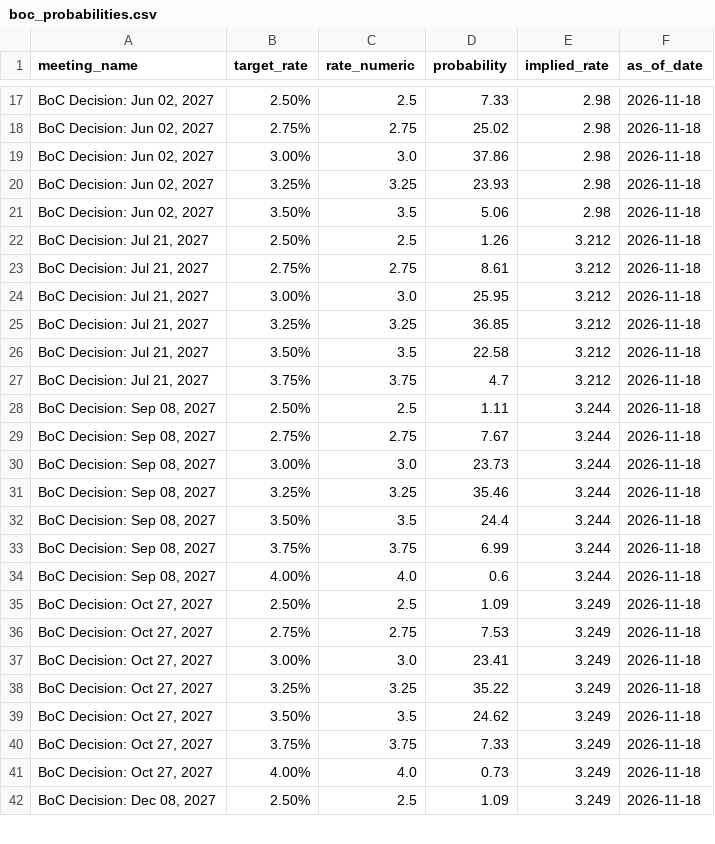
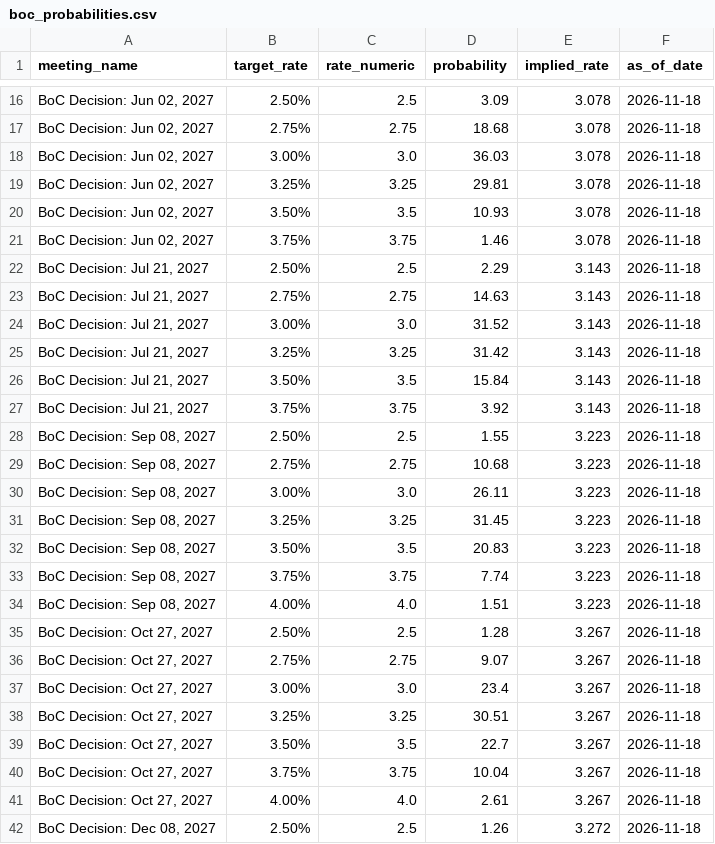
Before and after one commit to RomanelloAndre/SnoResearchPublish, a CSV file: data/boc_probabilities.csv, drawn as a sheet; only a part is shown, gaps mark what is left out; the diff covers the shown part only.

Commit message:
Daily automated rates update: 2026-11-18

```diff
--- a/data/boc_probabilities.csv
+++ b/data/boc_probabilities.csv
@@ -17,26 +16,27 @@ meeting_name,target_rate,rate_numeric,probability,implied_rate,as_of_date
-"BoC Decision: Jun 02, 2027",2.50%,2.5,7.33,2.98,2026-11-18
-"BoC Decision: Jun 02, 2027",2.75%,2.75,25.02,2.98,2026-11-18
-"BoC Decision: Jun 02, 2027",3.00%,3.0,37.86,2.98,2026-11-18
-"BoC Decision: Jun 02, 2027",3.25%,3.25,23.93,2.98,2026-11-18
-"BoC Decision: Jun 02, 2027",3.50%,3.5,5.06,2.98,2026-11-18
-"BoC Decision: Jul 21, 2027",2.50%,2.5,1.26,3.212,2026-11-18
-"BoC Decision: Jul 21, 2027",2.75%,2.75,8.61,3.212,2026-11-18
-"BoC Decision: Jul 21, 2027",3.00%,3.0,25.95,3.212,2026-11-18
-"BoC Decision: Jul 21, 2027",3.25%,3.25,36.85,3.212,2026-11-18
-"BoC Decision: Jul 21, 2027",3.50%,3.5,22.58,3.212,2026-11-18
-"BoC Decision: Jul 21, 2027",3.75%,3.75,4.7,3.212,2026-11-18
-"BoC Decision: Sep 08, 2027",2.50%,2.5,1.11,3.244,2026-11-18
-"BoC Decision: Sep 08, 2027",2.75%,2.75,7.67,3.244,2026-11-18
-"BoC Decision: Sep 08, 2027",3.00%,3.0,23.73,3.244,2026-11-18
-"BoC Decision: Sep 08, 2027",3.25%,3.25,35.46,3.244,2026-11-18
-"BoC Decision: Sep 08, 2027",3.50%,3.5,24.4,3.244,2026-11-18
-"BoC Decision: Sep 08, 2027",3.75%,3.75,6.99,3.244,2026-11-18
-"BoC Decision: Sep 08, 2027",4.00%,4.0,0.6,3.244,2026-11-18
-"BoC Decision: Oct 27, 2027",2.50%,2.5,1.09,3.249,2026-11-18
-"BoC Decision: Oct 27, 2027",2.75%,2.75,7.53,3.249,2026-11-18
-"BoC Decision: Oct 27, 2027",3.00%,3.0,23.41,3.249,2026-11-18
-"BoC Decision: Oct 27, 2027",3.25%,3.25,35.22,3.249,2026-11-18
-"BoC Decision: Oct 27, 2027",3.50%,3.5,24.62,3.249,2026-11-18
-"BoC Decision: Oct 27, 2027",3.75%,3.75,7.33,3.249,2026-11-18
-"BoC Decision: Oct 27, 2027",4.00%,4.0,0.73,3.249,2026-11-18
-"BoC Decision: Dec 08, 2027",2.50%,2.5,1.09,3.249,2026-11-18
+"BoC Decision: Jun 02, 2027",2.50%,2.5,3.09,3.078,2026-11-18
+"BoC Decision: Jun 02, 2027",2.75%,2.75,18.68,3.078,2026-11-18
+"BoC Decision: Jun 02, 2027",3.00%,3.0,36.03,3.078,2026-11-18
+"BoC Decision: Jun 02, 2027",3.25%,3.25,29.81,3.078,2026-11-18
+"BoC Decision: Jun 02, 2027",3.50%,3.5,10.93,3.078,2026-11-18
+"BoC Decision: Jun 02, 2027",3.75%,3.75,1.46,3.078,2026-11-18
+"BoC Decision: Jul 21, 2027",2.50%,2.5,2.29,3.143,2026-11-18
+"BoC Decision: Jul 21, 2027",2.75%,2.75,14.63,3.143,2026-11-18
+"BoC Decision: Jul 21, 2027",3.00%,3.0,31.52,3.143,2026-11-18
+"BoC Decision: Jul 21, 2027",3.25%,3.25,31.42,3.143,2026-11-18
+"BoC Decision: Jul 21, 2027",3.50%,3.5,15.84,3.143,2026-11-18
+"BoC Decision: Jul 21, 2027",3.75%,3.75,3.92,3.143,2026-11-18
+"BoC Decision: Sep 08, 2027",2.50%,2.5,1.55,3.223,2026-11-18
+"BoC Decision: Sep 08, 2027",2.75%,2.75,10.68,3.223,2026-11-18
+"BoC Decision: Sep 08, 2027",3.00%,3.0,26.11,3.223,2026-11-18
+"BoC Decision: Sep 08, 2027",3.25%,3.25,31.45,3.223,2026-11-18
+"BoC Decision: Sep 08, 2027",3.50%,3.5,20.83,3.223,2026-11-18
+"BoC Decision: Sep 08, 2027",3.75%,3.75,7.74,3.223,2026-11-18
+"BoC Decision: Sep 08, 2027",4.00%,4.0,1.51,3.223,2026-11-18
+"BoC Decision: Oct 27, 2027",2.50%,2.5,1.28,3.267,2026-11-18
+"BoC Decision: Oct 27, 2027",2.75%,2.75,9.07,3.267,2026-11-18
+"BoC Decision: Oct 27, 2027",3.00%,3.0,23.4,3.267,2026-11-18
+"BoC Decision: Oct 27, 2027",3.25%,3.25,30.51,3.267,2026-11-18
+"BoC Decision: Oct 27, 2027",3.50%,3.5,22.7,3.267,2026-11-18
+"BoC Decision: Oct 27, 2027",3.75%,3.75,10.04,3.267,2026-11-18
+"BoC Decision: Oct 27, 2027",4.00%,4.0,2.61,3.267,2026-11-18
+"BoC Decision: Dec 08, 2027",2.50%,2.5,1.26,3.272,2026-11-18
```
Also changed, not shown: 2 added rows, 3 removed rows and 46 edited cells elsewhere in this file, data/boc_implied_curve.csv.
